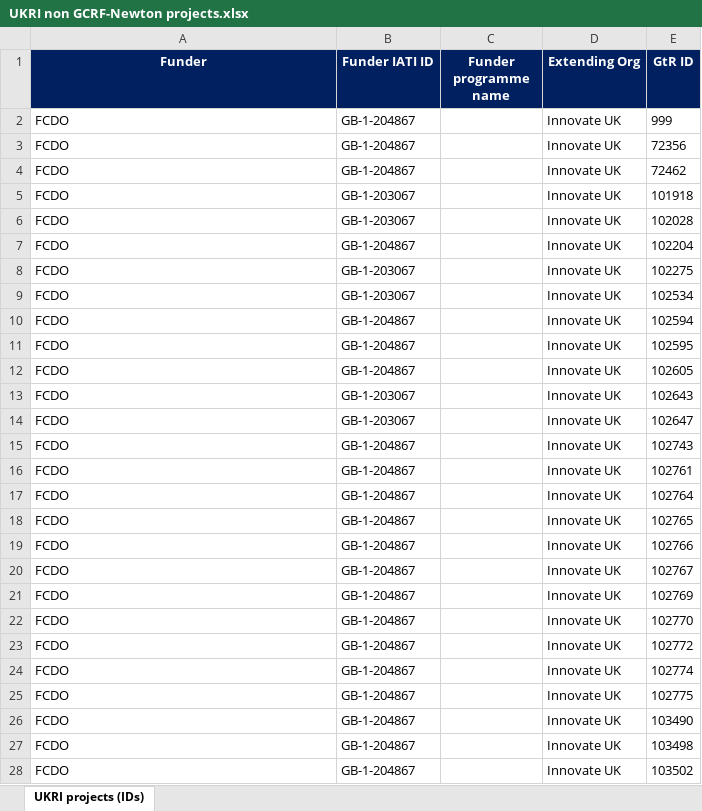
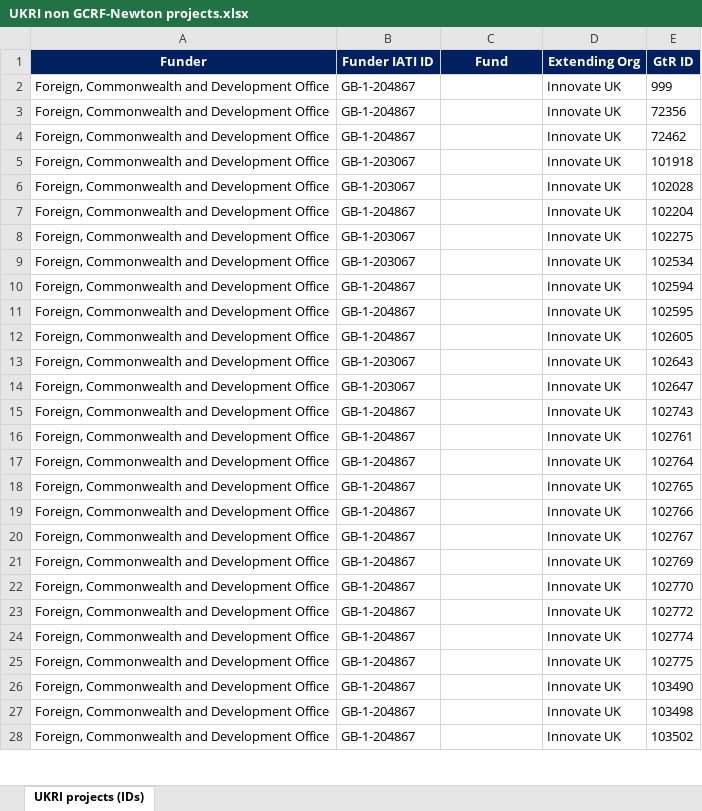
Before and after one commit to kprior91/ODA_research_and_innovation, an Excel workbook: Inputs/UKRI non GCRF-Newton projects.xlsx, sheet UKRI projects (IDs), drawn as a sheet; only a part is shown; values as stored, in another font and other column widths than the file's, no borders; conditional formats not drawn; the diff covers the shown part only; the diff names each change by its address in the sheet, - before the commit and + after, or states it on an @@ line.

```diff
--- a/Inputs/UKRI non GCRF-Newton projects.xlsx (sheet UKRI projects (IDs))
+++ b/Inputs/UKRI non GCRF-Newton projects.xlsx (sheet UKRI projects (IDs))
-C1: Funder programme name
+C1: Fund
-A2:A28 (Funder): FCDO
+A2:A28 (Funder): Foreign, Commonwealth and Development Office
```
Also changed, not shown: 820 edited cells elsewhere in this sheet, 15 other files.
